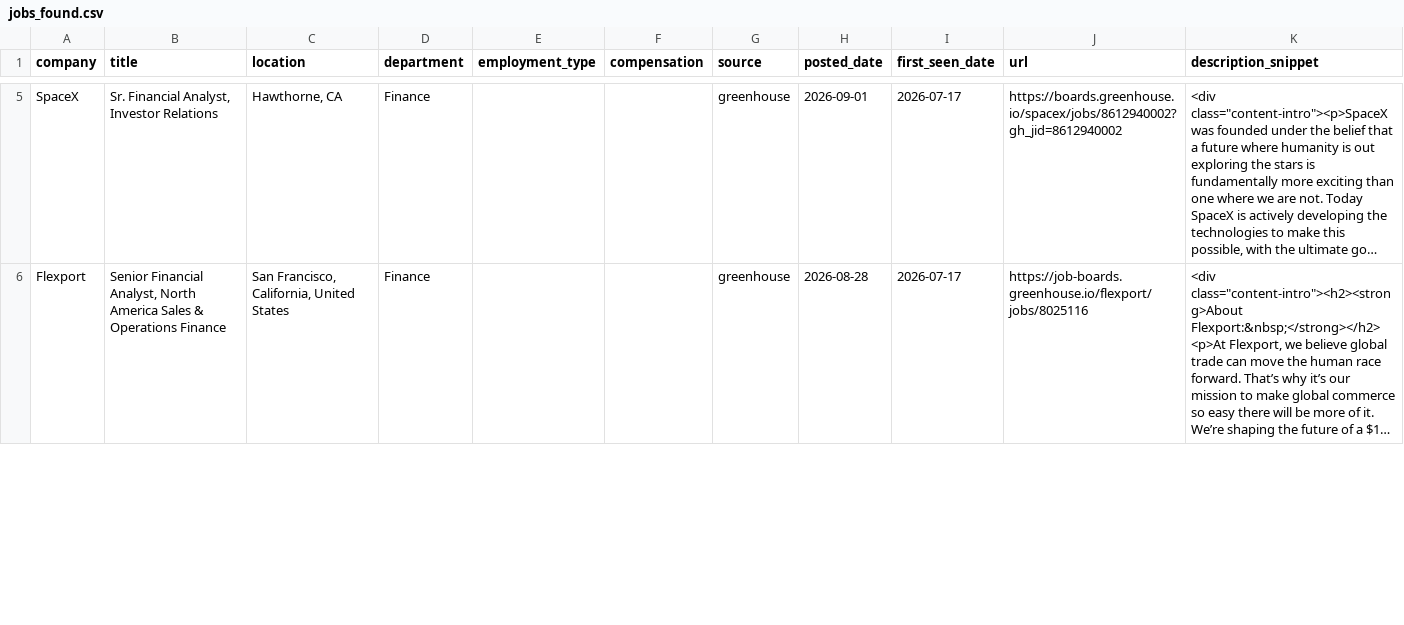
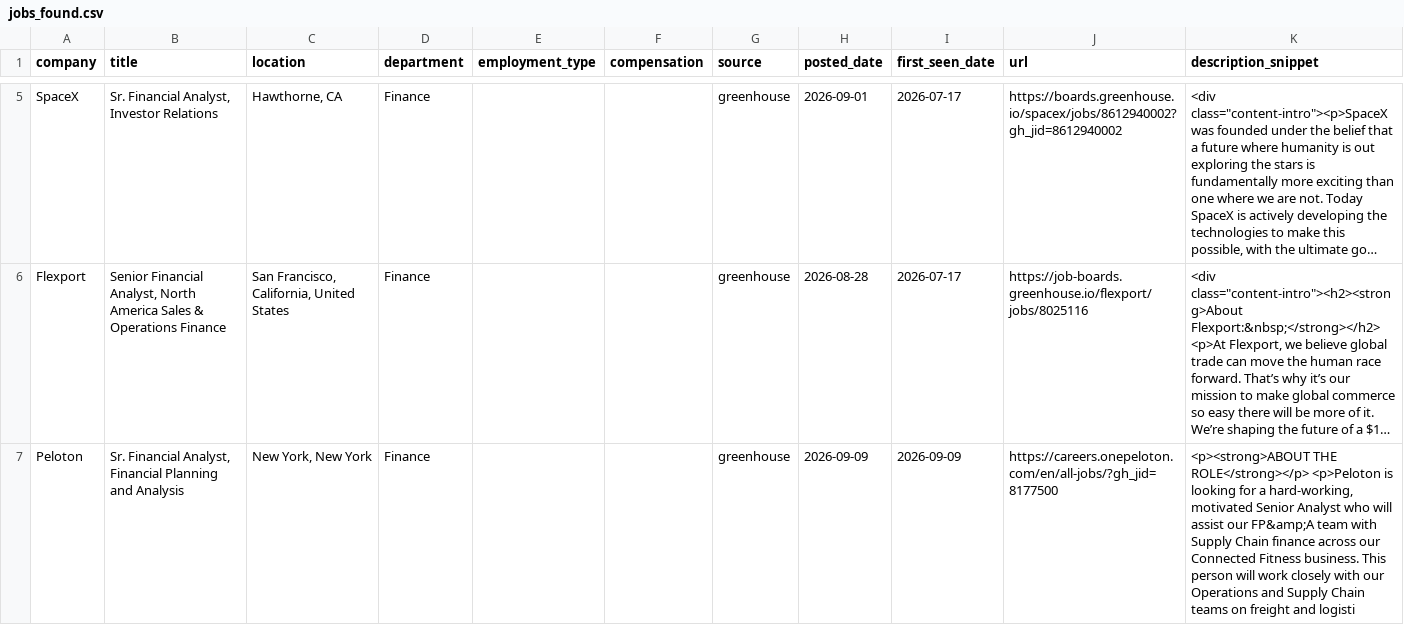
Before and after one commit to SandeepNalamaru/job-crawler, a CSV file: jobs_found.csv, drawn as a sheet; only a part is shown, gaps mark what is left out; long unchanged cells end in …; the diff covers the shown part only; the diff names each change by its address in the sheet, - before the commit and + after, or states it on an @@ line.

```diff
--- a/jobs_found.csv
+++ b/jobs_found.csv
+row 7: Peloton | Sr. Financial Analyst, Financial Planning and Analysis | New York, New York | Finance |  |  | greenhouse | 2026-09-09 | 2026-09-09 | https://careers.onepeloton.com/en/all-jobs/?gh_jid=8177500 | <p><strong>ABOUT THE ROLE</strong></p> <p>Peloton is looking for a hard-working, motivated Senior Analyst who will assist our FP&amp;A team with Supply Chain finance across our Connected Fitness business. This person will work closely with our Operations and Supply Chain teams on freight and logisti
```
Also changed, not shown: 1 edited cell elsewhere in this file, 1 other file.
